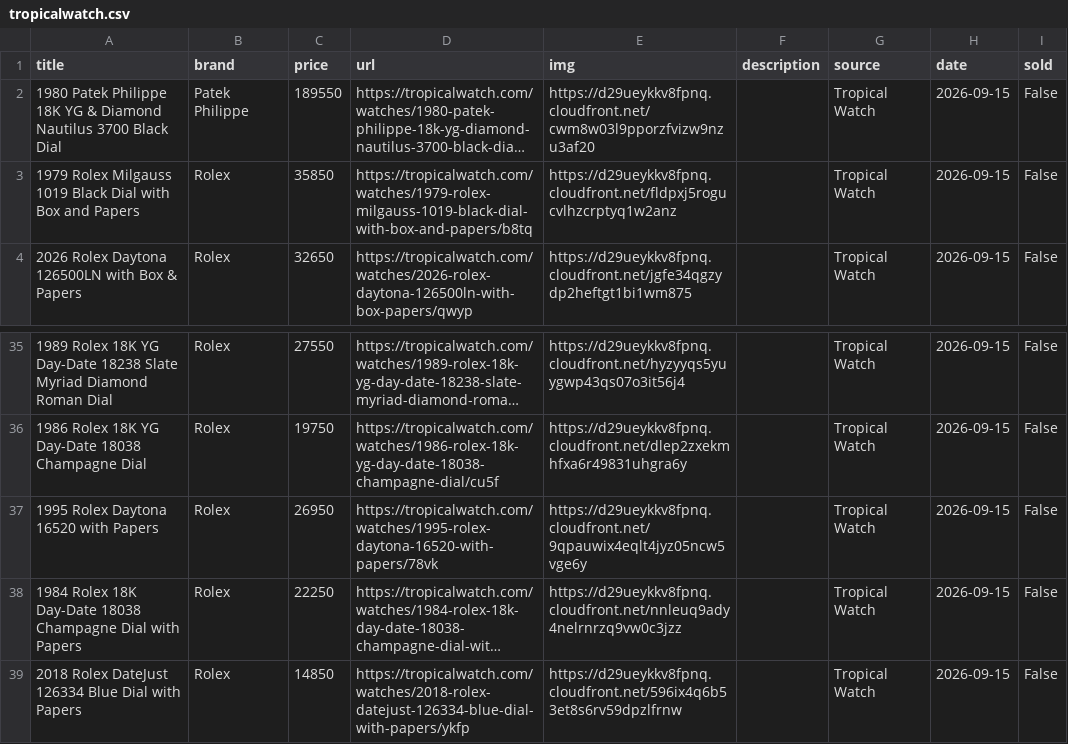
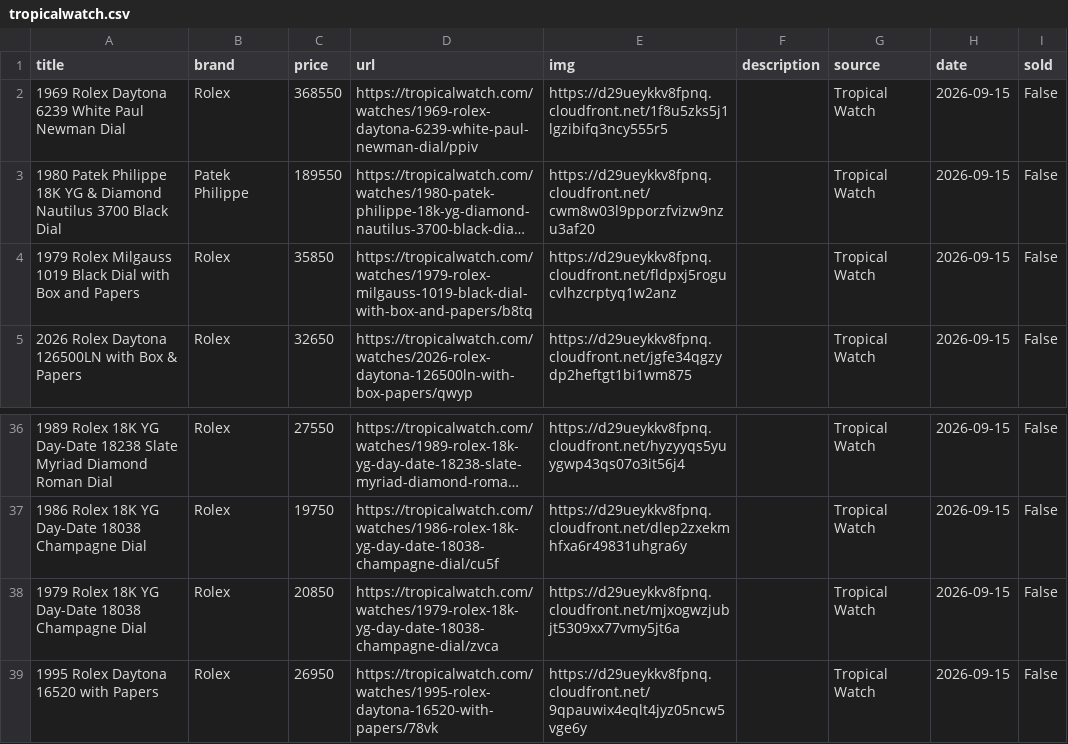
Before and after one commit to markatmutter-cloud/watchlist, a CSV file: data/tropicalwatch.csv, drawn as a sheet; only a part is shown, gaps mark what is left out; the shorter side is filled out with more unchanged rows; long unchanged cells end in …; the diff names each change by its address in the sheet, - before the commit and + after, or states it on an @@ line.

```diff
--- a/data/tropicalwatch.csv
+++ b/data/tropicalwatch.csv
+row 2: 1969 Rolex Daytona 6239 White Paul Newman Dial | Rolex | 368550 | https://tropicalwatch.com/watches/1969-rolex-daytona-6239-white-paul-newman-dial/ppiv | https://d29ueykkv8fpnq.cloudfront.net/1f8u5zks5j1lgzibifq3ncy555r5 |  | Tropical Watch | 2026-09-15 | False
+row 38: 1979 Rolex 18K YG Day-Date 18038 Champagne Dial | Rolex | 20850 | https://tropicalwatch.com/watches/1979-rolex-18k-yg-day-date-18038-champagne-dial/zvca | https://d29ueykkv8fpnq.cloudfront.net/mjxogwzjubjt5309xx77vmy5jt6a |  | Tropical Watch | 2026-09-15 | False
```
Also changed, not shown: data/bobswatches.csv, data/centralwatch.csv, 17 other files.
